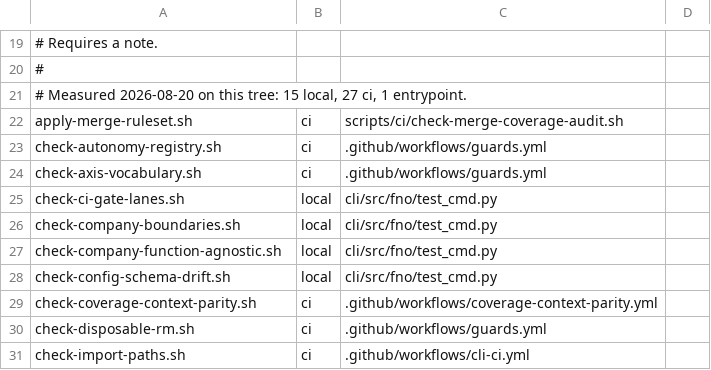
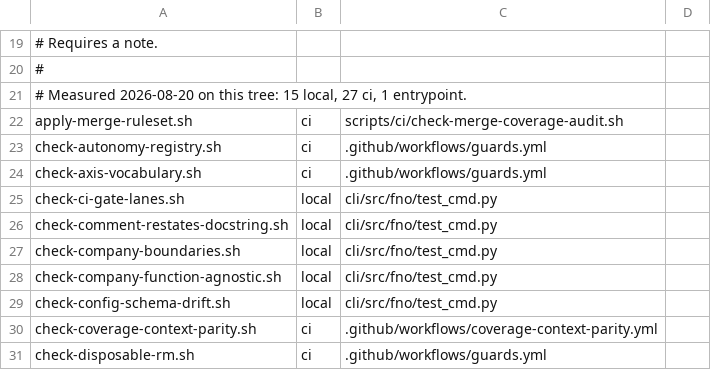
Before and after one commit to bllshttng/footnote, a TSV file: scripts/ci/ci-gate-lanes.tsv, drawn as a sheet; only a part is shown, gaps mark what is left out; the shorter side is filled out with more unchanged rows.

Commit message:
feat(ci): wire the docstring-restating-comment lint as a drift gate
Task 2.2. This was the only script in scripts/ci referenced by nothing, and the
node's own list of unreachable guards missed it. It exits 0 and reports 200
findings across cli/src.

Its header argues against deleting it: the script is the only place the
docstring-duplication axis is encoded, and losing it is what lets the refuted
density and line-below instruments get rebuilt. That argument holds, but an
advisory lint no runner invokes produces no reading list, so "advisory" meant
"off".

The split: the reading list is a human activity and does not belong in a CI
log. Instrument drift does. --self-check asserts the density exemplar
cli/src/fno/agents/harnesses/base.py still scores zero, which the header names
as the exact signal that the threshold has slid toward measuring density. That
is a real assertion that can fail, so it is the half CI holds.

```diff
--- a/scripts/ci/ci-gate-lanes.tsv
+++ b/scripts/ci/ci-gate-lanes.tsv
@@ -25,2 +25,3 @@ check-axis-vocabulary.sh	ci	.github/workflows/guards.yml
 check-ci-gate-lanes.sh	local	cli/src/fno/test_cmd.py	
+check-comment-restates-docstring.sh	local	cli/src/fno/test_cmd.py	
 check-company-boundaries.sh	local	cli/src/fno/test_cmd.py	
```
Also changed, not shown: 2 other files.
